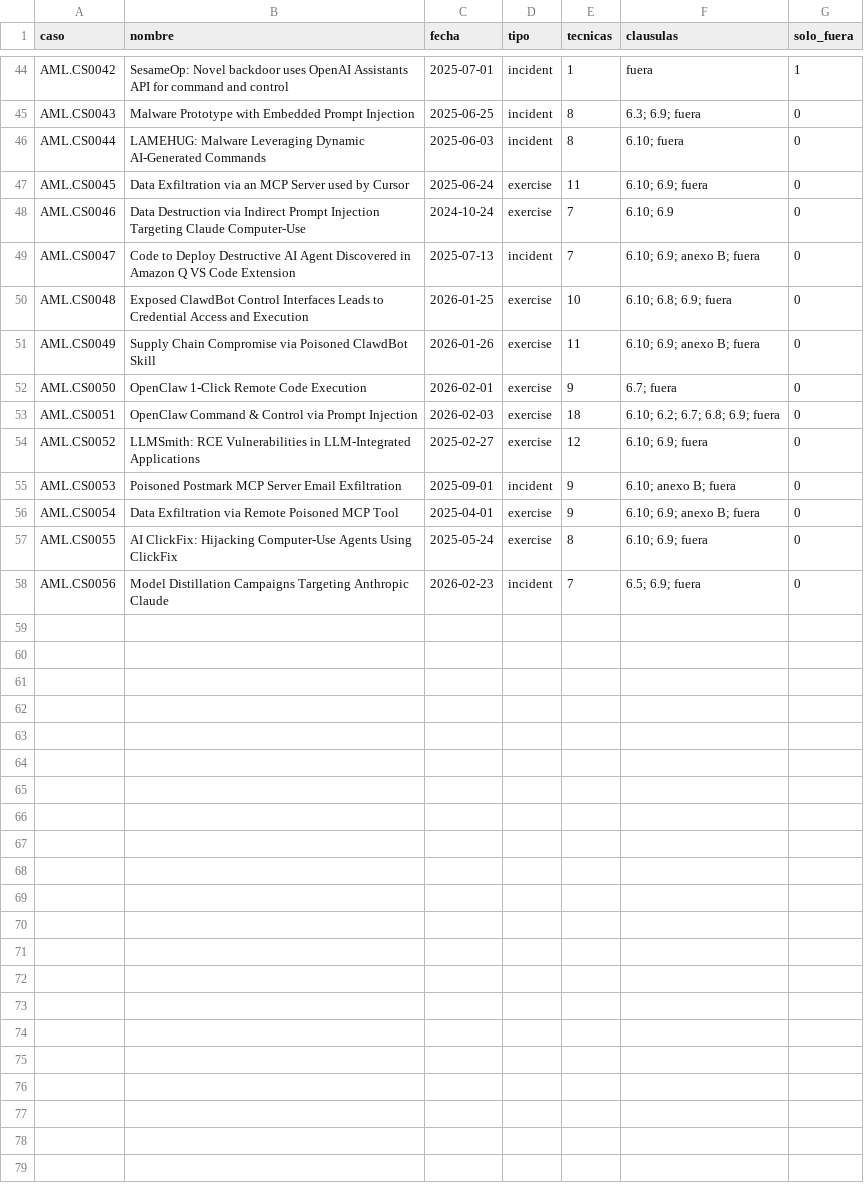
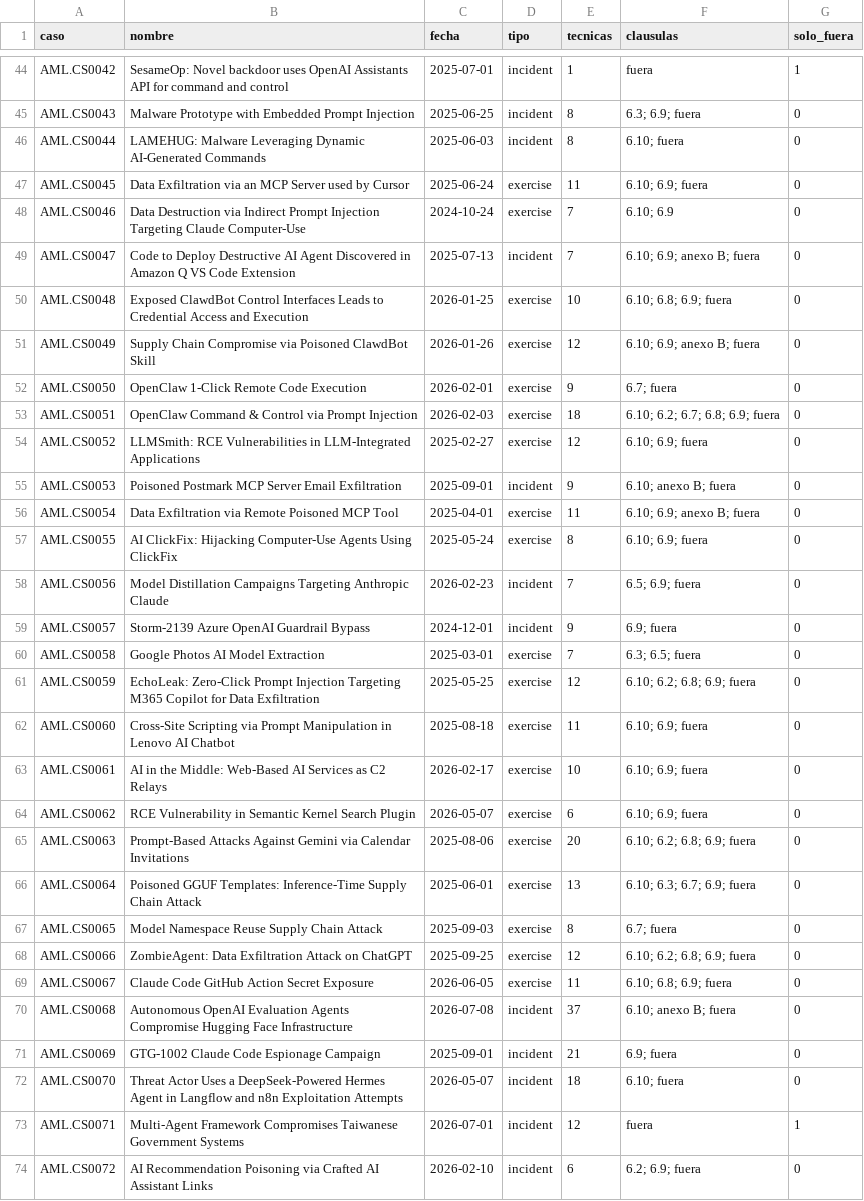
Before and after one commit to mmunozpl/ManPlaNet-datos, a CSV file: iso-27090/atlas_casos_27090.csv, drawn as a sheet; only a part is shown, gaps mark what is left out; the diff covers the shown part only.

Commit message:
ISO/IEC 27090: la medición rehecha sobre MITRE ATLAS 2026.09 tras una revisión de terceros (el dist/ATLAS.yaml de la raíz es la copia heredada 5.6.0, congelada desde mayo; la vigente la dice dist/manifest.yaml y vive en dist/v6/, con la URL fijada a la etiqueta), en los dos idiomas: 68 de 208 técnicas en las nueve amenazas, 22 en el anexo B y 118 fuera; 67 de 73 casos (23 incidentes, 50 ejercicios); 35 de 40 mitigaciones; prueba de sensibilidad con las 17 decisiones dudosas cambiadas de sitio (62 dentro, 66 casos), con figura y sección propias. De la revisión: «shall» como requisito del texto según las lecturas publicadas y no obligación legal; «fuera» son las técnicas que el reparto no asigna y la 27002 no las resuelve por sí sola; casos y mitigaciones heredan el reparto; «no es un porcentaje de cobertura»; el documento con instrucciones en el RAG es inyección indirecta (6.9) antes que envenenamiento; la llamada a herramienta se cuenta en 6.10 y se dice; el ENS evalúa las nueve y justifica las descartadas; el fichero de modelo ejecuta código según formato (pickle sí, safetensors no); límite de consultas barato y parcial; preguntas al proveedor como diligencia, no como incumplimiento; fechas del Reglamento con sus anexos (2-12-2027 anexo III, 2-8-2028 anexo I); seis amenazas con incidente, no siete. Consulta 29, línea de serie, laboratorio, LEEME/README, fuentes.csv, INSTANTANEA y huellas con las cifras nuevas; glosario ampliado

```diff
--- a/iso-27090/atlas_casos_27090.csv
+++ b/iso-27090/atlas_casos_27090.csv
@@ -50,3 +50,3 @@ AML.CS0047,Code to Deploy Destructive AI Agent Discovered in Amazon Q VS Code Ex
 AML.CS0048,Exposed ClawdBot Control Interfaces Leads to Credential Access and Execution,2026-01-25,exercise,10,6.10; 6.8; 6.9; fuera,0
-AML.CS0049,Supply Chain Compromise via Poisoned ClawdBot Skill,2026-01-26,exercise,11,6.10; 6.9; anexo B; fuera,0
+AML.CS0049,Supply Chain Compromise via Poisoned ClawdBot Skill,2026-01-26,exercise,12,6.10; 6.9; anexo B; fuera,0
 AML.CS0050,OpenClaw 1-Click Remote Code Execution,2026-02-01,exercise,9,6.7; fuera,0
@@ -55,4 +55,20 @@ AML.CS0052,LLMSmith: RCE Vulnerabilities in LLM-Integrated Applications,2025-02-
 AML.CS0053,Poisoned Postmark MCP Server Email Exfiltration,2025-09-01,incident,9,6.10; anexo B; fuera,0
-AML.CS0054,Data Exfiltration via Remote Poisoned MCP Tool,2025-04-01,exercise,9,6.10; 6.9; anexo B; fuera,0
+AML.CS0054,Data Exfiltration via Remote Poisoned MCP Tool,2025-04-01,exercise,11,6.10; 6.9; anexo B; fuera,0
 AML.CS0055,AI ClickFix: Hijacking Computer-Use Agents Using ClickFix,2025-05-24,exercise,8,6.10; 6.9; fuera,0
 AML.CS0056,Model Distillation Campaigns Targeting Anthropic Claude,2026-02-23,incident,7,6.5; 6.9; fuera,0
+AML.CS0057,Storm-2139 Azure OpenAI Guardrail Bypass,2024-12-01,incident,9,6.9; fuera,0
+AML.CS0058,Google Photos AI Model Extraction,2025-03-01,exercise,7,6.3; 6.5; fuera,0
+AML.CS0059,EchoLeak: Zero-Click Prompt Injection Targeting M365 Copilot for Data Exfiltration,2025-05-25,exercise,12,6.10; 6.2; 6.8; 6.9; fuera,0
+AML.CS0060,Cross-Site Scripting via Prompt Manipulation in Lenovo AI Chatbot,2025-08-18,exercise,11,6.10; 6.9; fuera,0
+AML.CS0061,AI in the Middle: Web-Based AI Services as C2 Relays,2026-02-17,exercise,10,6.10; 6.9; fuera,0
+AML.CS0062,RCE Vulnerability in Semantic Kernel Search Plugin,2026-05-07,exercise,6,6.10; 6.9; fuera,0
+AML.CS0063,Prompt-Based Attacks Against Gemini via Calendar Invitations,2025-08-06,exercise,20,6.10; 6.2; 6.8; 6.9; fuera,0
+AML.CS0064,Poisoned GGUF Templates: Inference-Time Supply Chain Attack,2025-06-01,exercise,13,6.10; 6.3; 6.7; 6.9; fuera,0
+AML.CS0065,Model Namespace Reuse Supply Chain Attack,2025-09-03,exercise,8,6.7; fuera,0
+AML.CS0066,ZombieAgent: Data Exfiltration Attack on ChatGPT,2025-09-25,exercise,12,6.10; 6.2; 6.8; 6.9; fuera,0
+AML.CS0067,Claude Code GitHub Action Secret Exposure,2026-06-05,exercise,11,6.10; 6.8; 6.9; fuera,0
+AML.CS0068,Autonomous OpenAI Evaluation Agents Compromise Hugging Face Infrastructure,2026-07-08,incident,37,6.10; anexo B; fuera,0
+AML.CS0069,GTG-1002 Claude Code Espionage Campaign,2025-09-01,incident,21,6.9; fuera,0
+AML.CS0070,Threat Actor Uses a DeepSeek-Powered Hermes Agent in Langflow and n8n Exploitation Attempts,2026-05-07,incident,18,6.10; fuera,0
+AML.CS0071,Multi-Agent Framework Compromises Taiwanese Government Systems,2026-07-01,incident,12,fuera,1
+AML.CS0072,AI Recommendation Poisoning via Crafted AI Assistant Links,2026-02-10,incident,6,6.2; 6.9; fuera,0
```
Also changed, not shown: 2 edited cells elsewhere in this file, fuentes.csv, iso-27090/atlas_mitigaciones_27090.csv, 13 other files.
